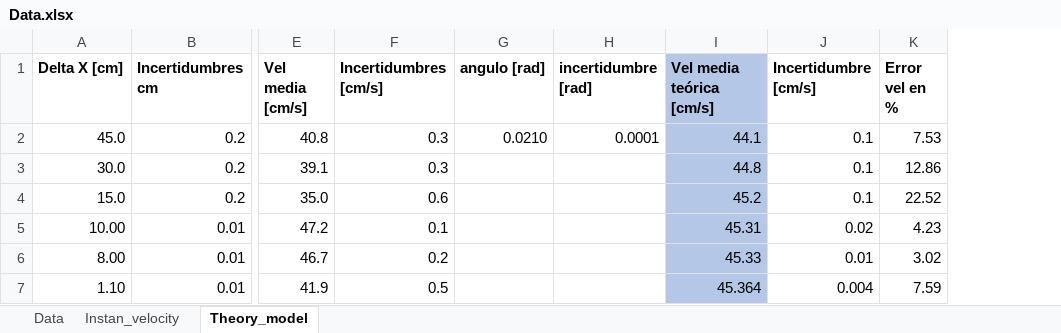
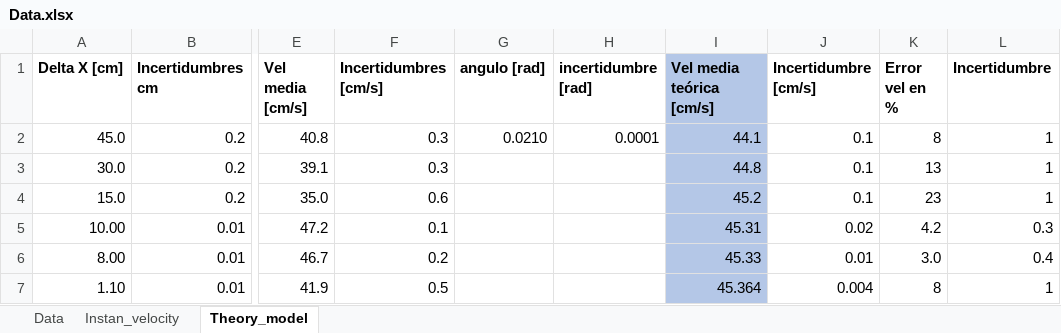
Before and after one commit to AndresGuarin/JupyterCodes, an Excel workbook: Laboratory/Lab_instantaneous_velocity/Data.xlsx, sheet Theory_model, drawn as a sheet; only a part is shown, gaps mark what is left out; values as stored, in another font and other column widths than the file's, no borders; the diff names each change by its address in the sheet, - before the commit and + after, or states it on an @@ line.

Commit message:
Update data.xls

```diff
--- a/Laboratory/Lab_instantaneous_velocity/Data.xlsx (sheet Theory_model)
+++ b/Laboratory/Lab_instantaneous_velocity/Data.xlsx (sheet Theory_model)
+column L (Incertidumbre), rows 2-7: 1 | 1 | 1 | 0.3 | 0.4 | 1
-K2 (Error vel en %): 7.53
+K2 (Error vel en %): 8
-K3 (Error vel en %): 12.86
+K3 (Error vel en %): 13
-K4 (Error vel en %): 22.52
+K4 (Error vel en %): 23
-K5 (Error vel en %): 4.23
+K5 (Error vel en %): 4.2
-K6 (Error vel en %): 3.02
+K6 (Error vel en %): 3.0
-K7 (Error vel en %): 7.59
+K7 (Error vel en %): 8
```
